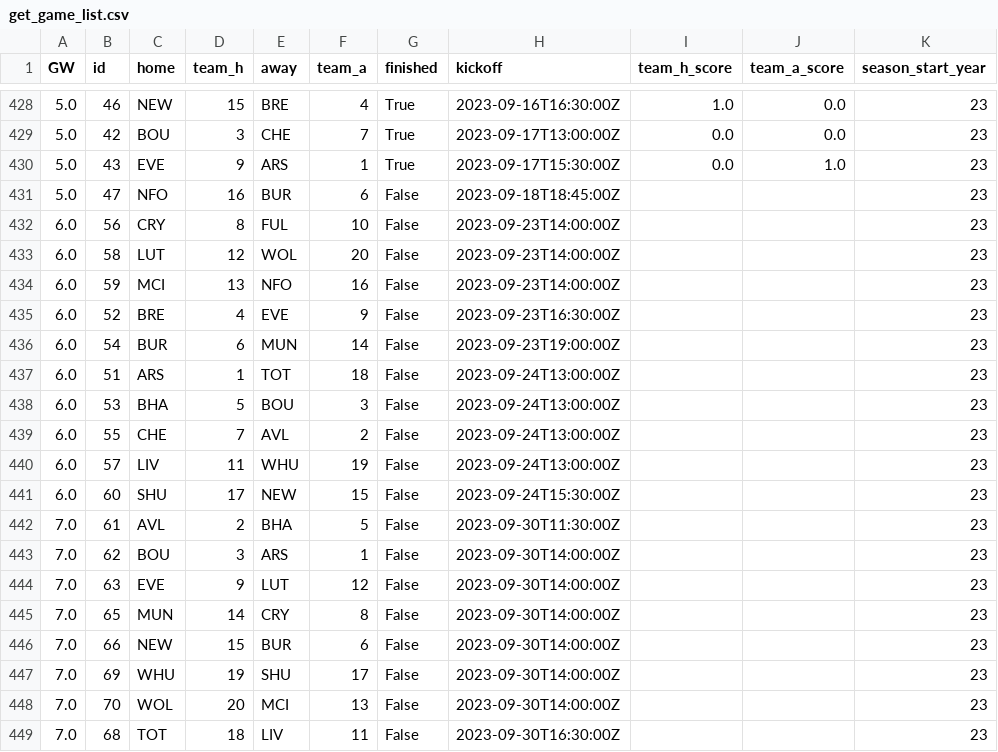
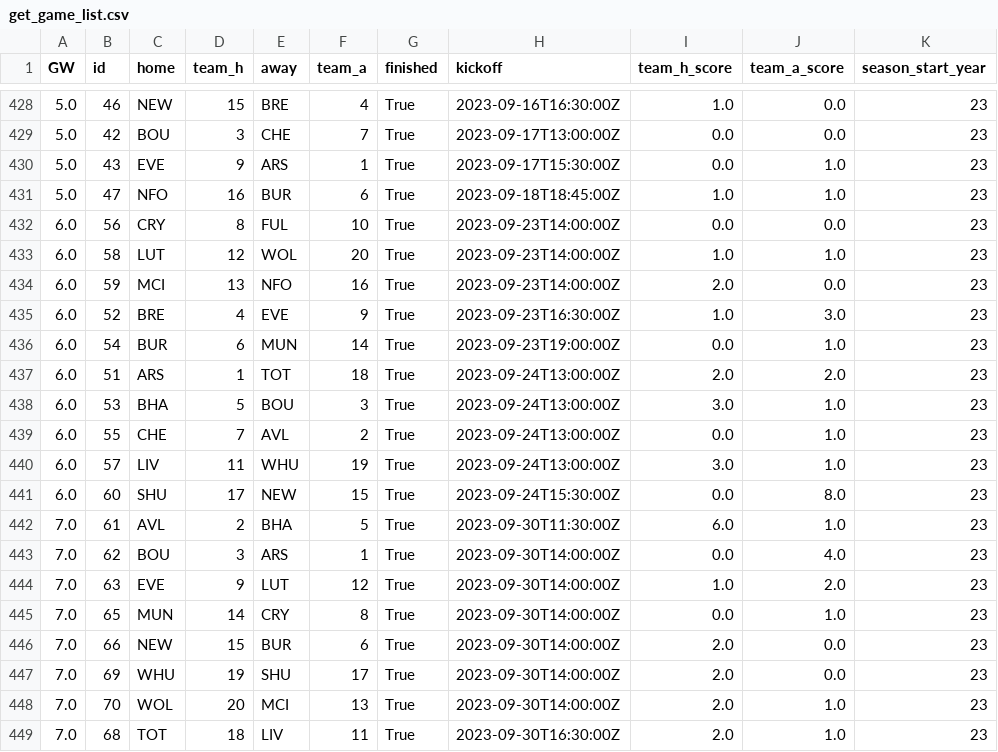
Before and after one commit to marcberg/FPL_predictions, a CSV file: artifacts/fetched_data/get_game_list.csv, drawn as a sheet; only a part is shown, gaps mark what is left out; the diff covers the shown part only.

```diff
--- a/artifacts/fetched_data/get_game_list.csv
+++ b/artifacts/fetched_data/get_game_list.csv
@@ -430,20 +430,20 @@ GW,id,home,team_h,away,team_a,finished,kickoff,team_h_score,team_a_score,season_
 5.0,43,EVE,9,ARS,1,True,2023-09-17T15:30:00Z,0.0,1.0,23
-5.0,47,NFO,16,BUR,6,False,2023-09-18T18:45:00Z,,,23
-6.0,56,CRY,8,FUL,10,False,2023-09-23T14:00:00Z,,,23
-6.0,58,LUT,12,WOL,20,False,2023-09-23T14:00:00Z,,,23
-6.0,59,MCI,13,NFO,16,False,2023-09-23T14:00:00Z,,,23
-6.0,52,BRE,4,EVE,9,False,2023-09-23T16:30:00Z,,,23
-6.0,54,BUR,6,MUN,14,False,2023-09-23T19:00:00Z,,,23
-6.0,51,ARS,1,TOT,18,False,2023-09-24T13:00:00Z,,,23
-6.0,53,BHA,5,BOU,3,False,2023-09-24T13:00:00Z,,,23
-6.0,55,CHE,7,AVL,2,False,2023-09-24T13:00:00Z,,,23
-6.0,57,LIV,11,WHU,19,False,2023-09-24T13:00:00Z,,,23
-6.0,60,SHU,17,NEW,15,False,2023-09-24T15:30:00Z,,,23
-7.0,61,AVL,2,BHA,5,False,2023-09-30T11:30:00Z,,,23
-7.0,62,BOU,3,ARS,1,False,2023-09-30T14:00:00Z,,,23
-7.0,63,EVE,9,LUT,12,False,2023-09-30T14:00:00Z,,,23
-7.0,65,MUN,14,CRY,8,False,2023-09-30T14:00:00Z,,,23
-7.0,66,NEW,15,BUR,6,False,2023-09-30T14:00:00Z,,,23
-7.0,69,WHU,19,SHU,17,False,2023-09-30T14:00:00Z,,,23
-7.0,70,WOL,20,MCI,13,False,2023-09-30T14:00:00Z,,,23
-7.0,68,TOT,18,LIV,11,False,2023-09-30T16:30:00Z,,,23
+5.0,47,NFO,16,BUR,6,True,2023-09-18T18:45:00Z,1.0,1.0,23
+6.0,56,CRY,8,FUL,10,True,2023-09-23T14:00:00Z,0.0,0.0,23
+6.0,58,LUT,12,WOL,20,True,2023-09-23T14:00:00Z,1.0,1.0,23
+6.0,59,MCI,13,NFO,16,True,2023-09-23T14:00:00Z,2.0,0.0,23
+6.0,52,BRE,4,EVE,9,True,2023-09-23T16:30:00Z,1.0,3.0,23
+6.0,54,BUR,6,MUN,14,True,2023-09-23T19:00:00Z,0.0,1.0,23
+6.0,51,ARS,1,TOT,18,True,2023-09-24T13:00:00Z,2.0,2.0,23
+6.0,53,BHA,5,BOU,3,True,2023-09-24T13:00:00Z,3.0,1.0,23
+6.0,55,CHE,7,AVL,2,True,2023-09-24T13:00:00Z,0.0,1.0,23
+6.0,57,LIV,11,WHU,19,True,2023-09-24T13:00:00Z,3.0,1.0,23
+6.0,60,SHU,17,NEW,15,True,2023-09-24T15:30:00Z,0.0,8.0,23
+7.0,61,AVL,2,BHA,5,True,2023-09-30T11:30:00Z,6.0,1.0,23
+7.0,62,BOU,3,ARS,1,True,2023-09-30T14:00:00Z,0.0,4.0,23
+7.0,63,EVE,9,LUT,12,True,2023-09-30T14:00:00Z,1.0,2.0,23
+7.0,65,MUN,14,CRY,8,True,2023-09-30T14:00:00Z,0.0,1.0,23
+7.0,66,NEW,15,BUR,6,True,2023-09-30T14:00:00Z,2.0,0.0,23
+7.0,69,WHU,19,SHU,17,True,2023-09-30T14:00:00Z,2.0,0.0,23
+7.0,70,WOL,20,MCI,13,True,2023-09-30T14:00:00Z,2.0,1.0,23
+7.0,68,TOT,18,LIV,11,True,2023-09-30T16:30:00Z,2.0,1.0,23
```
Also changed, not shown: 39 edited cells elsewhere in this file, artifacts/fetched_data/get_player_hist.csv, artifacts/fetched_data/get_round_info.csv, 13 other files.
